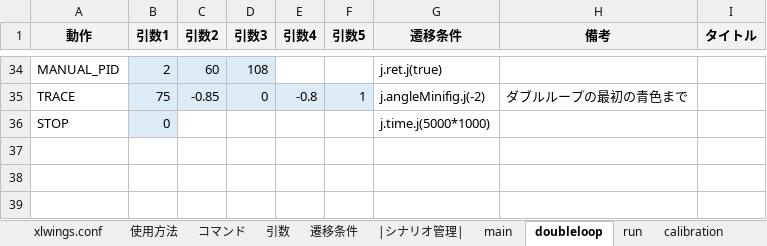
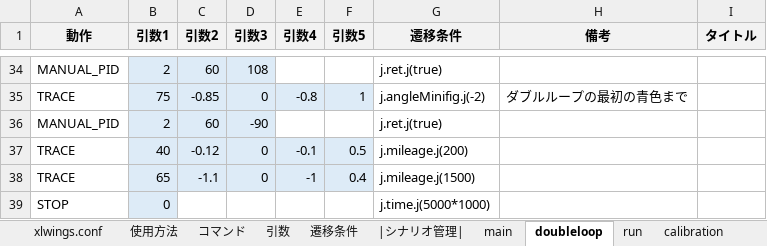
Before and after one commit to Black2856/etrobo2023, an Excel workbook: util/scenario/scenario.xlsm, sheet doubleloop, drawn as a sheet; only a part is shown, gaps mark what is left out; values as stored, in another font and other column widths than the file's, no borders; charts and pictures not drawn; the diff names each change by its address in the sheet, - before the commit and + after, or states it on an @@ line.

```diff
--- a/util/scenario/scenario.xlsm (sheet doubleloop)
+++ b/util/scenario/scenario.xlsm (sheet doubleloop)
+row 36: MANUAL_PID | 2 | 60 | -90 |  |  | j.ret.j(true)
+row 37: TRACE | 40 | -0.12 | 0 | -0.1 | 0.5 | j.mileage.j(200)
+row 38: TRACE | 65 | -1.1 | 0 | -1 | 0.4 | j.mileage.j(1500)
```
Also changed, not shown: 2 other files.
